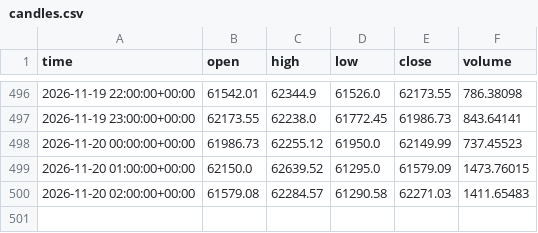
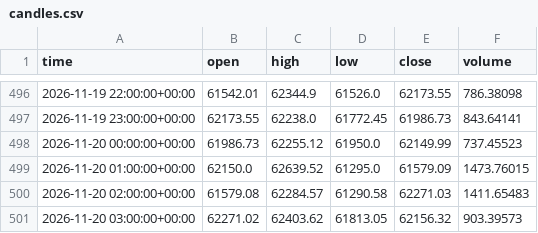
Before and after one commit to thejackwar/signal-desk, a CSV file: research/btc-dip/forward/candles.csv, drawn as a sheet; only a part is shown, gaps mark what is left out; the diff names each change by its address in the sheet, - before the commit and + after, or states it on an @@ line.

Commit message:
BTC dip forward test 2026-11-20T04:08

```diff
--- a/research/btc-dip/forward/candles.csv
+++ b/research/btc-dip/forward/candles.csv
+row 501: 2026-11-20 03:00:00+00:00 | 62271.02 | 62403.62 | 61813.05 | 62156.32 | 903.39573
```
Also changed, not shown: 1 other file.
